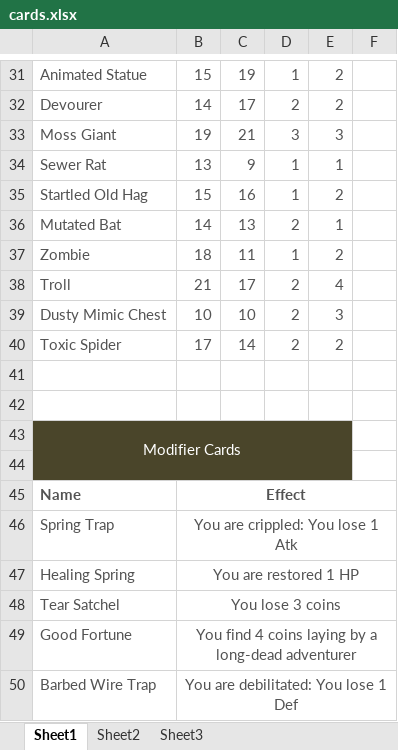
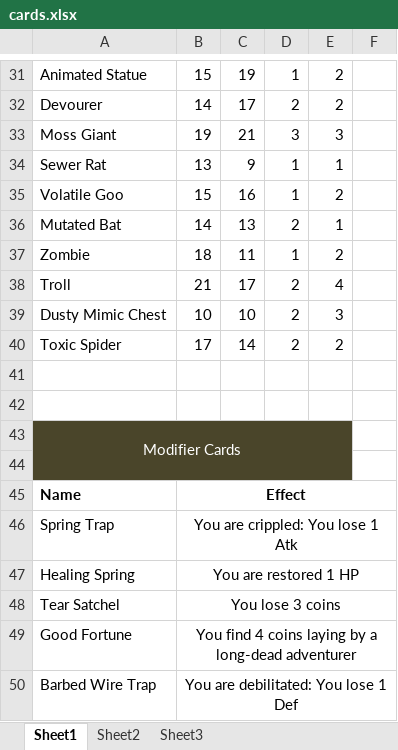
Before and after one commit to Pip3r4o/OOP-Team-Dragonfruit, an Excel workbook: cards.xlsx, sheet Sheet1, drawn as a sheet; only a part is shown, gaps mark what is left out; values as stored, in another font and other column widths than the file's, no borders; the diff covers the shown part only; the diff names each change by its address in the sheet, - before the commit and + after, or states it on an @@ line.

```diff
--- a/cards.xlsx (sheet Sheet1)
+++ b/cards.xlsx (sheet Sheet1)
-A31:E40 text colour: #535353
+A31:E40 text colour: black
-A35: Startled Old Hag
+A35: Volatile Goo
-A45:B50 text colour: #535353
+A45:B50 text colour: black
```
Also changed, not shown: 1 edited cell and cell formats elsewhere in this sheet, 6 other files.
